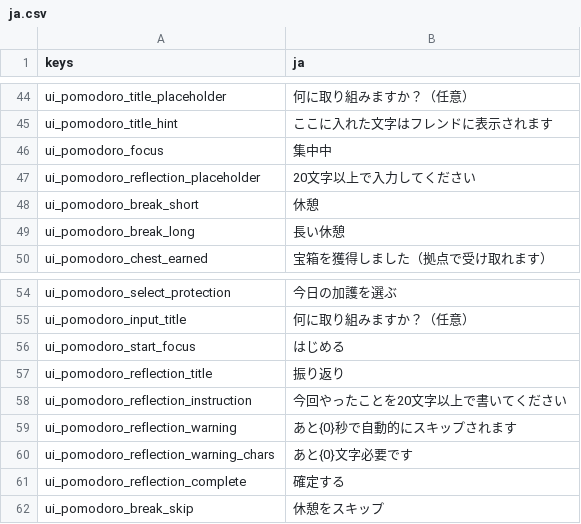
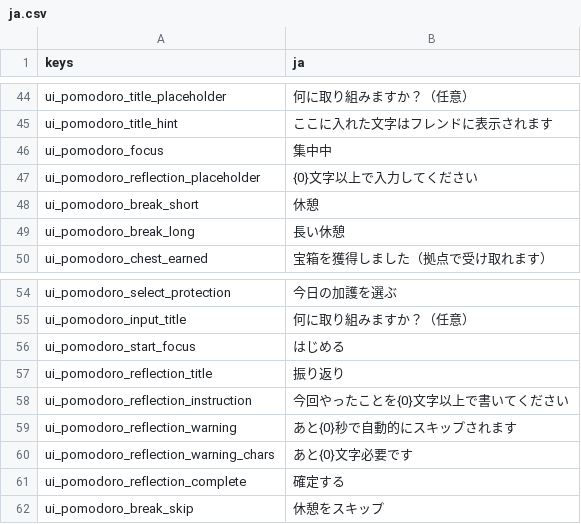
Before and after one commit to darkouji0105/pomodoro-heroes, a CSV file: localization/ja.csv, drawn as a sheet; only a part is shown, gaps mark what is left out.

```diff
--- a/localization/ja.csv
+++ b/localization/ja.csv
@@ -46,3 +46,3 @@ ui_pomodoro_title_hint,ここに入れた文字はフレンドに表示されま
 ui_pomodoro_focus,集中中
-ui_pomodoro_reflection_placeholder,20文字以上で入力してください
+ui_pomodoro_reflection_placeholder,{0}文字以上で入力してください
 ui_pomodoro_break_short,休憩
@@ -57,3 +57,3 @@ ui_pomodoro_start_focus,はじめる
 ui_pomodoro_reflection_title,振り返り
-ui_pomodoro_reflection_instruction,今回やったことを20文字以上で書いてください
+ui_pomodoro_reflection_instruction,今回やったことを{0}文字以上で書いてください
 ui_pomodoro_reflection_warning,あと{0}秒で自動的にスキップされます
```
Also changed, not shown: 3 other files.
